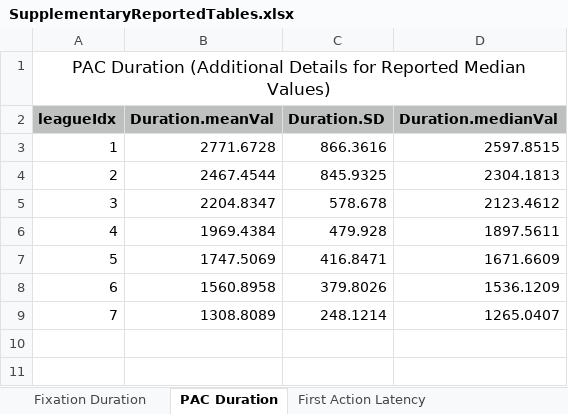
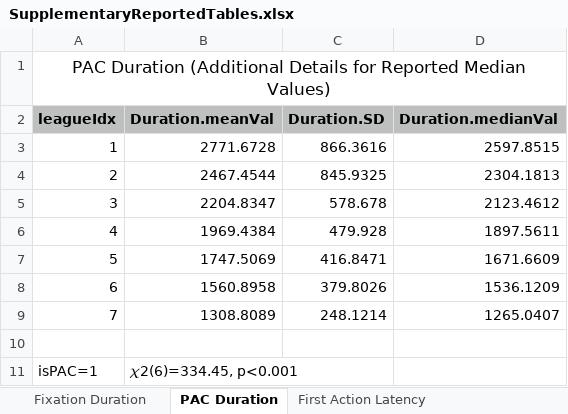
Before and after one commit to SFU-Cognitive-Science-Lab/DigitEyes, an Excel workbook: data/SupplementaryReportedTables.xlsx, sheet PAC Duration, drawn as a sheet; values as stored, in another font and other column widths than the file's, no borders; the diff names each change by its address in the sheet, - before the commit and + after, or states it on an @@ line.

```diff
--- a/data/SupplementaryReportedTables.xlsx (sheet PAC Duration)
+++ b/data/SupplementaryReportedTables.xlsx (sheet PAC Duration)
+row 10: (empty)
+row 11: isPAC=1 | 𝜒2(6)=334.45, p<0.001
```
Also changed, not shown: sheet Fixation Duration, sheet New View Cost, sheet First Action Latency, sheet Between Action Latency.
